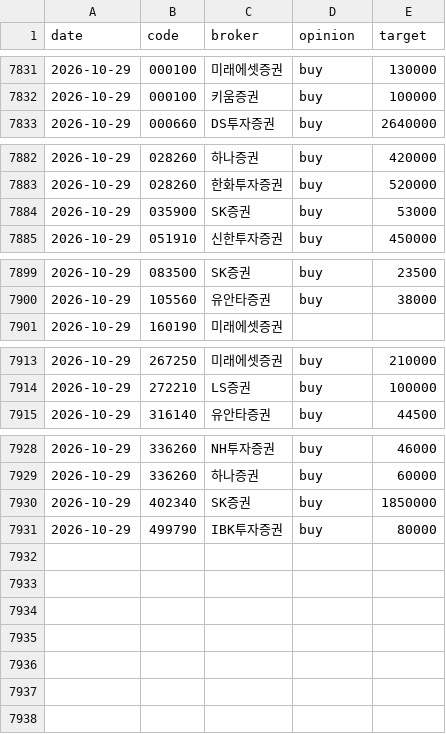
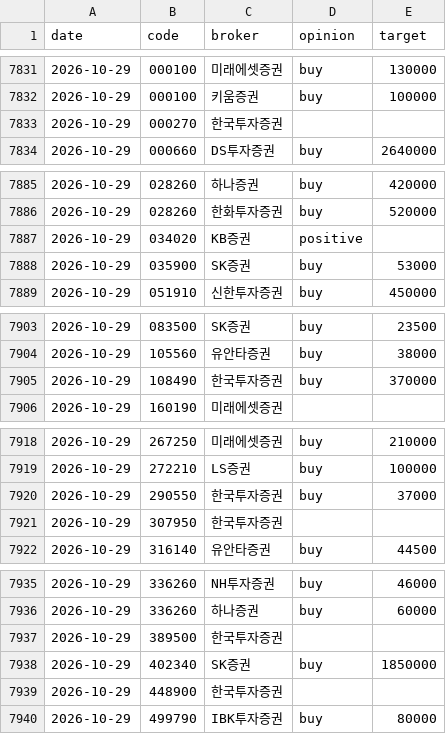
Before and after one commit to ysjang0-blip/stock-report, a CSV file: data/history.csv, drawn as a sheet; only a part is shown, gaps mark what is left out; the diff covers the shown part only.

```diff
--- a/data/history.csv
+++ b/data/history.csv
@@ -7832,2 +7832,3 @@ date,code,broker,opinion,target
 2026-10-29,000100,키움증권,buy,100000
+2026-10-29,000270,한국투자증권,,
 2026-10-29,000660,DS투자증권,buy,2640000
@@ -7883,2 +7886,3 @@ date,code,broker,opinion,target
 2026-10-29,028260,한화투자증권,buy,520000
+2026-10-29,034020,KB증권,positive,
 2026-10-29,035900,SK증권,buy,53000
@@ -7900,2 +7904,3 @@ date,code,broker,opinion,target
 2026-10-29,105560,유안타증권,buy,38000
+2026-10-29,108490,한국투자증권,buy,370000
 2026-10-29,160190,미래에셋증권,,
@@ -7914,2 +7919,4 @@ date,code,broker,opinion,target
 2026-10-29,272210,LS증권,buy,100000
+2026-10-29,290550,한국투자증권,buy,37000
+2026-10-29,307950,한국투자증권,,
 2026-10-29,316140,유안타증권,buy,44500
@@ -7929,3 +7936,5 @@ date,code,broker,opinion,target
 2026-10-29,336260,하나증권,buy,60000
+2026-10-29,389500,한국투자증권,,
 2026-10-29,402340,SK증권,buy,1850000
+2026-10-29,448900,한국투자증권,,
 2026-10-29,499790,IBK투자증권,buy,80000
```
Also changed, not shown: 2 added rows elsewhere in this file, data/runs.csv, 2 other files.
